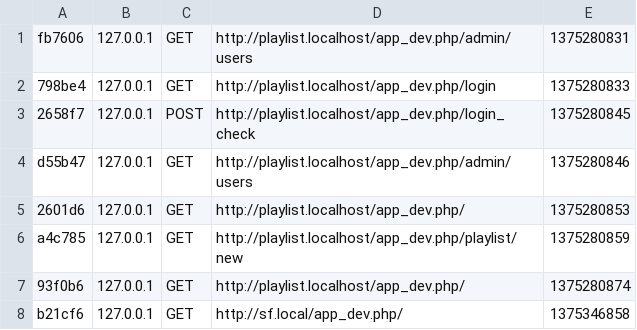
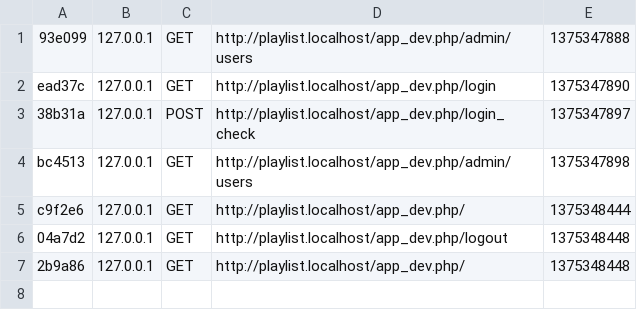
Before and after one commit to Siada-Apius/symfony.local, a CSV file: app/cache/dev/profiler/index.csv, drawn as a sheet.

```diff
--- a/app/cache/dev/profiler/index.csv
+++ b/app/cache/dev/profiler/index.csv
@@ -1,8 +1,7 @@
-fb7606,127.0.0.1,GET,http://playlist.localhost/app_dev.php/admin/users,1375280831,
-798be4,127.0.0.1,GET,http://playlist.localhost/app_dev.php/login,1375280833,
-2658f7,127.0.0.1,POST,http://playlist.localhost/app_dev.php/login_check,1375280845,
-d55b47,127.0.0.1,GET,http://playlist.localhost/app_dev.php/admin/users,1375280846,
-2601d6,127.0.0.1,GET,http://playlist.localhost/app_dev.php/,1375280853,
-a4c785,127.0.0.1,GET,http://playlist.localhost/app_dev.php/playlist/new,1375280859,
-93f0b6,127.0.0.1,GET,http://playlist.localhost/app_dev.php/,1375280874,
-b21cf6,127.0.0.1,GET,http://sf.local/app_dev.php/,1375346858,
+93e099,127.0.0.1,GET,http://playlist.localhost/app_dev.php/admin/users,1375347888,
+ead37c,127.0.0.1,GET,http://playlist.localhost/app_dev.php/login,1375347890,
+38b31a,127.0.0.1,POST,http://playlist.localhost/app_dev.php/login_check,1375347897,
+bc4513,127.0.0.1,GET,http://playlist.localhost/app_dev.php/admin/users,1375347898,
+c9f2e6,127.0.0.1,GET,http://playlist.localhost/app_dev.php/,1375348444,
+04a7d2,127.0.0.1,GET,http://playlist.localhost/app_dev.php/logout,1375348448,
+2b9a86,127.0.0.1,GET,http://playlist.localhost/app_dev.php/,1375348448,
```
Also changed, not shown: 14 other files.
